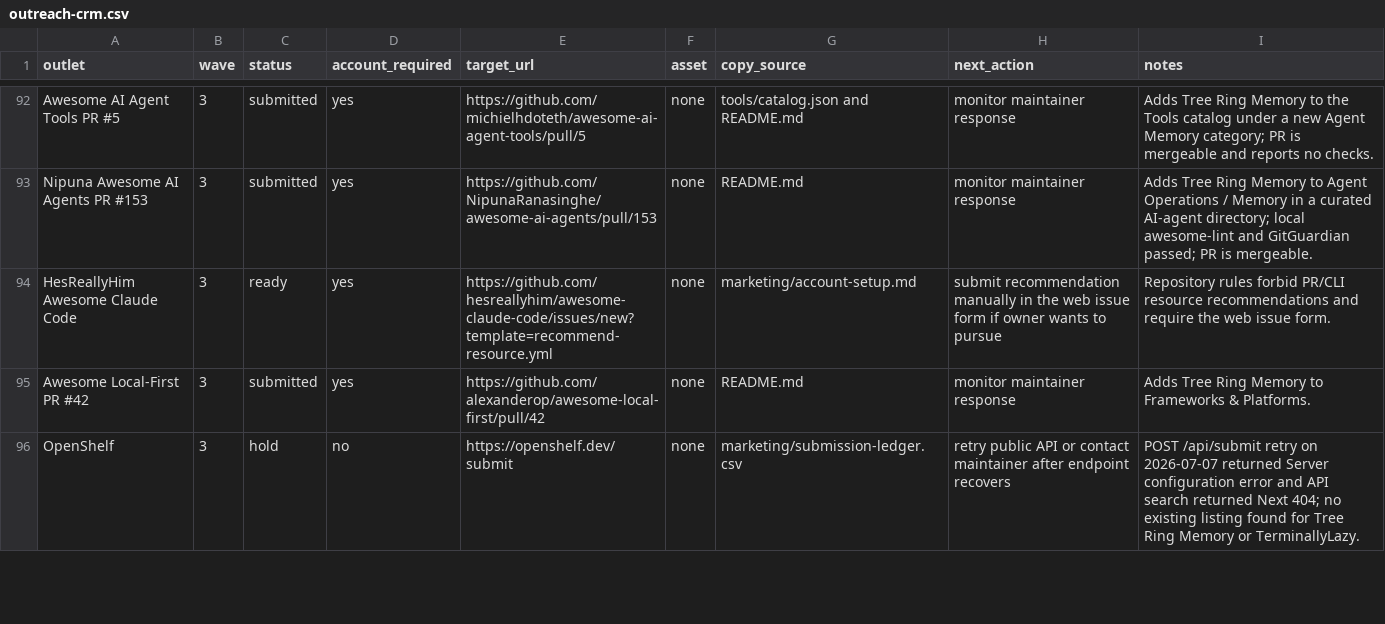
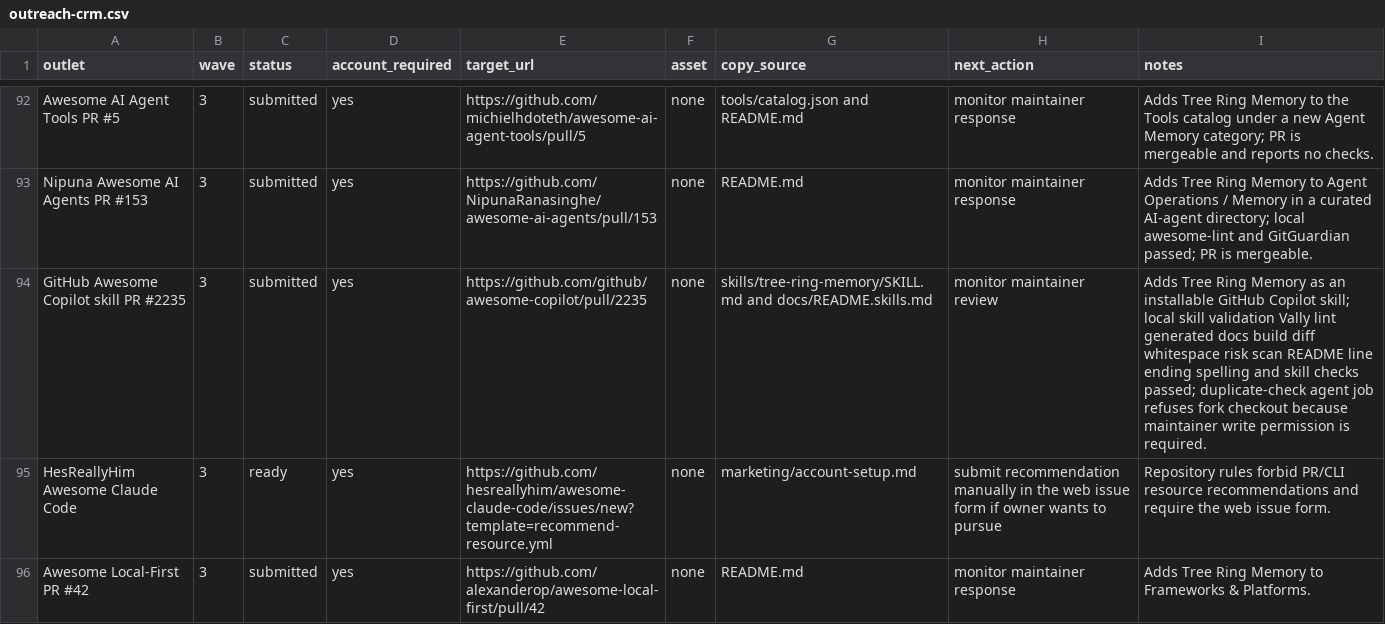
Before and after one commit to TerminallyLazy/Tree-Ring-Memory, a CSV file: marketing/outreach-crm.csv, drawn as a sheet; only a part is shown, gaps mark what is left out; the shorter side is filled out with more unchanged rows.

```diff
--- a/marketing/outreach-crm.csv
+++ b/marketing/outreach-crm.csv
@@ -93,2 +93,3 @@ Awesome AI Agent Tools PR #5,3,submitted,yes,https://github.com/michielhdoteth/a
 Nipuna Awesome AI Agents PR #153,3,submitted,yes,https://github.com/NipunaRanasinghe/awesome-ai-agents/pull/153,none,README.md,monitor maintainer response,Adds Tree Ring Memory to Agent Operations / Memory in a curated AI-agent directory; local awesome-lint and GitGuardian passed; PR is mergeable.
+GitHub Awesome Copilot skill PR #2235,3,submitted,yes,https://github.com/github/awesome-copilot/pull/2235,none,skills/tree-ring-memory/SKILL.md and docs/README.skills.md,monitor maintainer review,Adds Tree Ring Memory as an installable GitHub Copilot skill; local skill validation Vally lint generated docs build diff whitespace risk scan README line ending spelling and skill checks passed; duplicate-check agent job refuses fork checkout because maintainer write permission is required.
 HesReallyHim Awesome Claude Code,3,ready,yes,https://github.com/hesreallyhim/awesome-claude-code/issues/new?template=recommend-resource.yml,none,marketing/account-setup.md,submit recommendation manually in the web issue form if owner wants to pursue,Repository rules forbid PR/CLI resource recommendations and require the web issue form.
```
Also changed, not shown: marketing/submission-ledger.csv, 1 other file.
